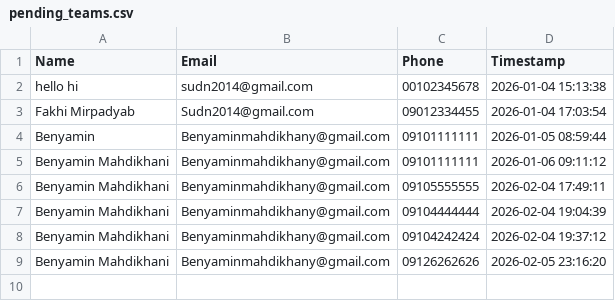
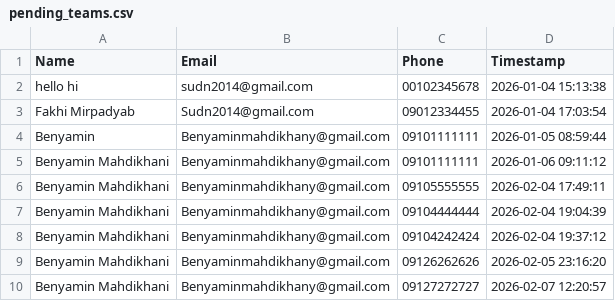
Before and after one commit to sudn2014/telegram-bot-teams, a CSV file: pending_teams.csv, drawn as a sheet.

Commit message:
Add user: Benyamin Mahdikhani (2026-02-07 12:20:57)

```diff
--- a/pending_teams.csv
+++ b/pending_teams.csv
@@ -9 +9,2 @@ Benyamin Mahdikhani,Benyaminmahdikhany@gmail.com,09104242424,2026-02-04 19:37:12
 Benyamin Mahdikhani,Benyaminmahdikhany@gmail.com,09126262626,2026-02-05 23:16:20
+Benyamin Mahdikhani,Benyaminmahdikhany@gmail.com,09127272727,2026-02-07 12:20:57
```
